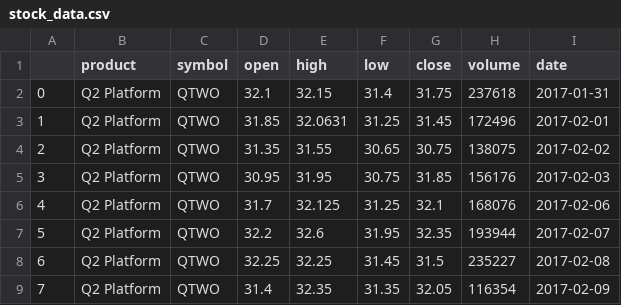
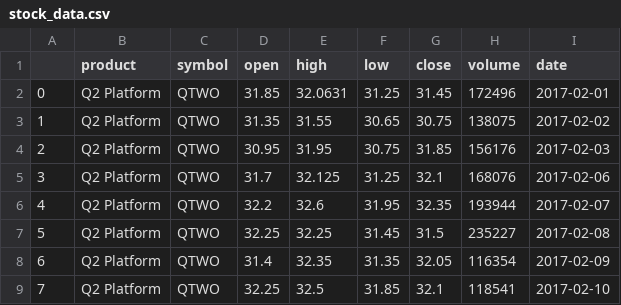
Before and after one commit to bprafferty/Stock-ETL-Pipeline, a CSV file: data/stock_data.csv, drawn as a sheet; only a part is shown; the shorter side is filled out with more unchanged rows; removed rows and columns are numbered as before the commit, all else as after; the diff covers the shown part only; the diff names each change by its address in the sheet, - before the commit and + after, or states it on an @@ line.

```diff
--- a/data/stock_data.csv
+++ b/data/stock_data.csv
-row 2: 0 | Q2 Platform | QTWO | 32.1 | 32.15 | 31.4 | 31.75 | 237618 | 2017-01-31
@@ column A renumbered between rows 2 and 4377 @@
```
Also changed, not shown: 5 added rows, 2 removed rows and 15 edited cells elsewhere in this file, 3 other files.
